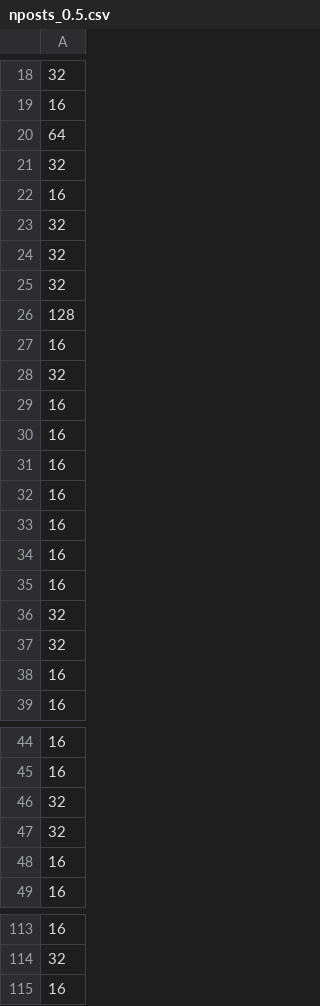
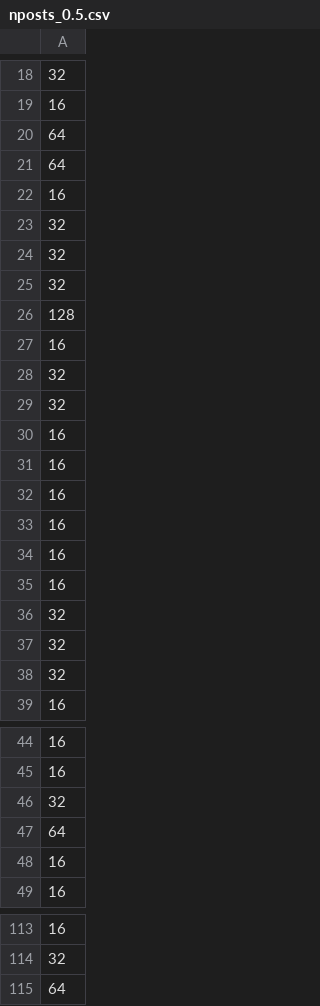
Before and after one commit to SoumendraRoy/GWTC4_35_m1m2z, a CSV file: uncorrelated_pairing/m2_peakskew/data/nposts_0.5.csv, drawn as a sheet; only a part is shown, gaps mark what is left out; the diff covers the shown part only.

```diff
--- a/uncorrelated_pairing/m2_peakskew/data/nposts_0.5.csv
+++ b/uncorrelated_pairing/m2_peakskew/data/nposts_0.5.csv
@@ -20,3 +20,3 @@
 64
-32
+64
 16
@@ -28,3 +28,3 @@
 32
-16
+32
 16
@@ -37,3 +37,3 @@
 32
-16
+32
 16
@@ -46,3 +46,3 @@
 32
-32
+64
 16
@@ -114,2 +114,2 @@
 32
-16
+64
```
Also changed, not shown: 8 added rows, 9 removed rows and 2 moved rows elsewhere in this file, no_pairing/m2_peak/data/nposts.csv, no_pairing/m2_peak/data/nposts_0.1.csv, 35 other files.
